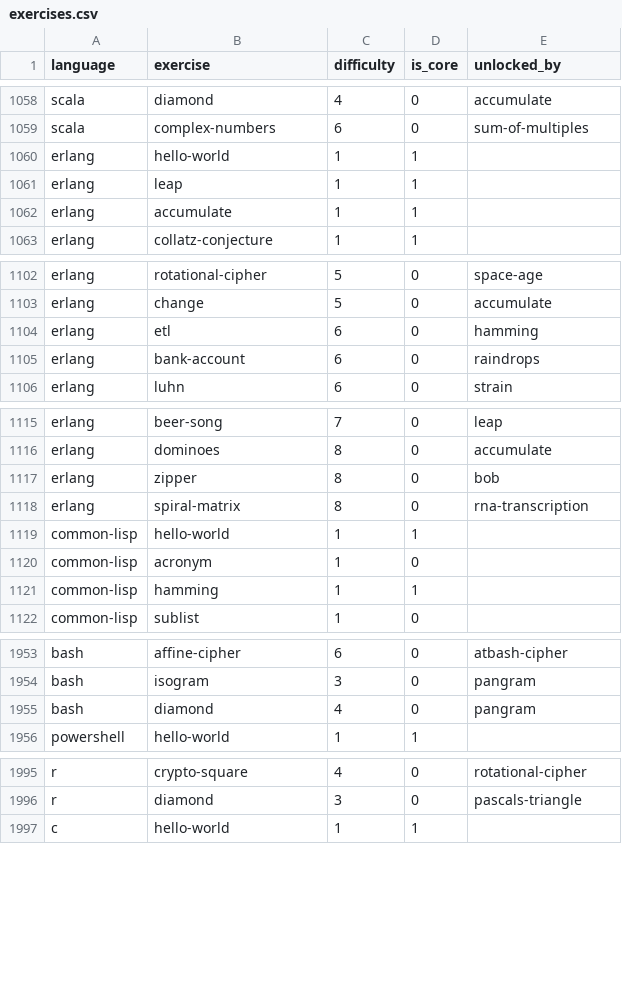
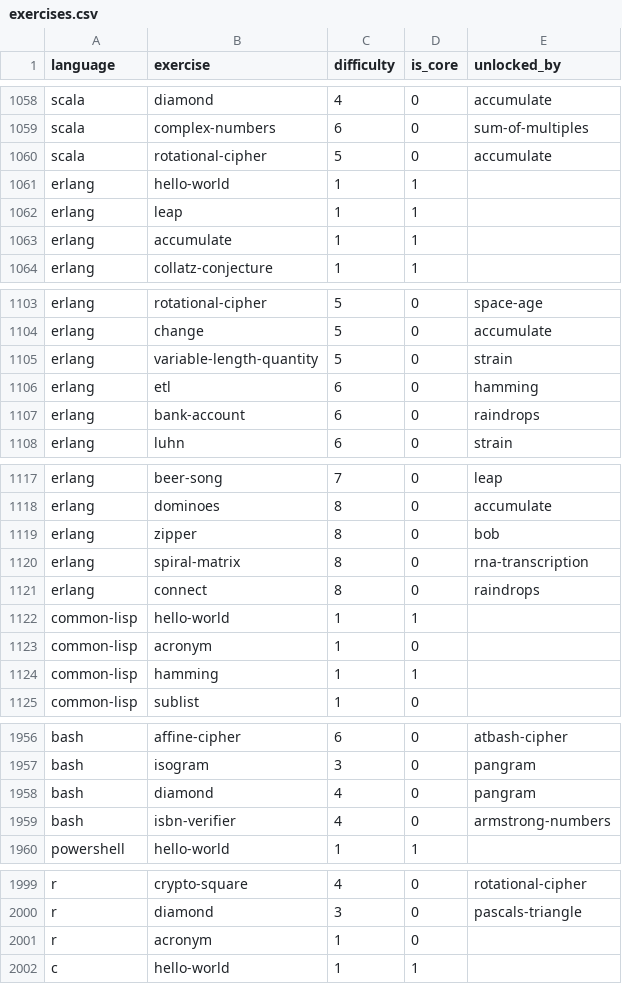
Before and after one commit to pedmiston/exercism-problems, a CSV file: data-raw/exercises.csv, drawn as a sheet; only a part is shown, gaps mark what is left out; the diff covers the shown part only; the diff names each change by its address in the sheet, - before the commit and + after, or states it on an @@ line.

```diff
--- a/data-raw/exercises.csv
+++ b/data-raw/exercises.csv
+row 1060: scala | rotational-cipher | 5 | 0 | accumulate
+row 1105: erlang | variable-length-quantity | 5 | 0 | strain
+row 1121: erlang | connect | 8 | 0 | raindrops
+row 1959: bash | isbn-verifier | 4 | 0 | armstrong-numbers
+row 2001: r | acronym | 1 | 0
```
Also changed, not shown: 1 edited cell elsewhere in this file, data-raw/exercise-topics.csv, 7 other files.
